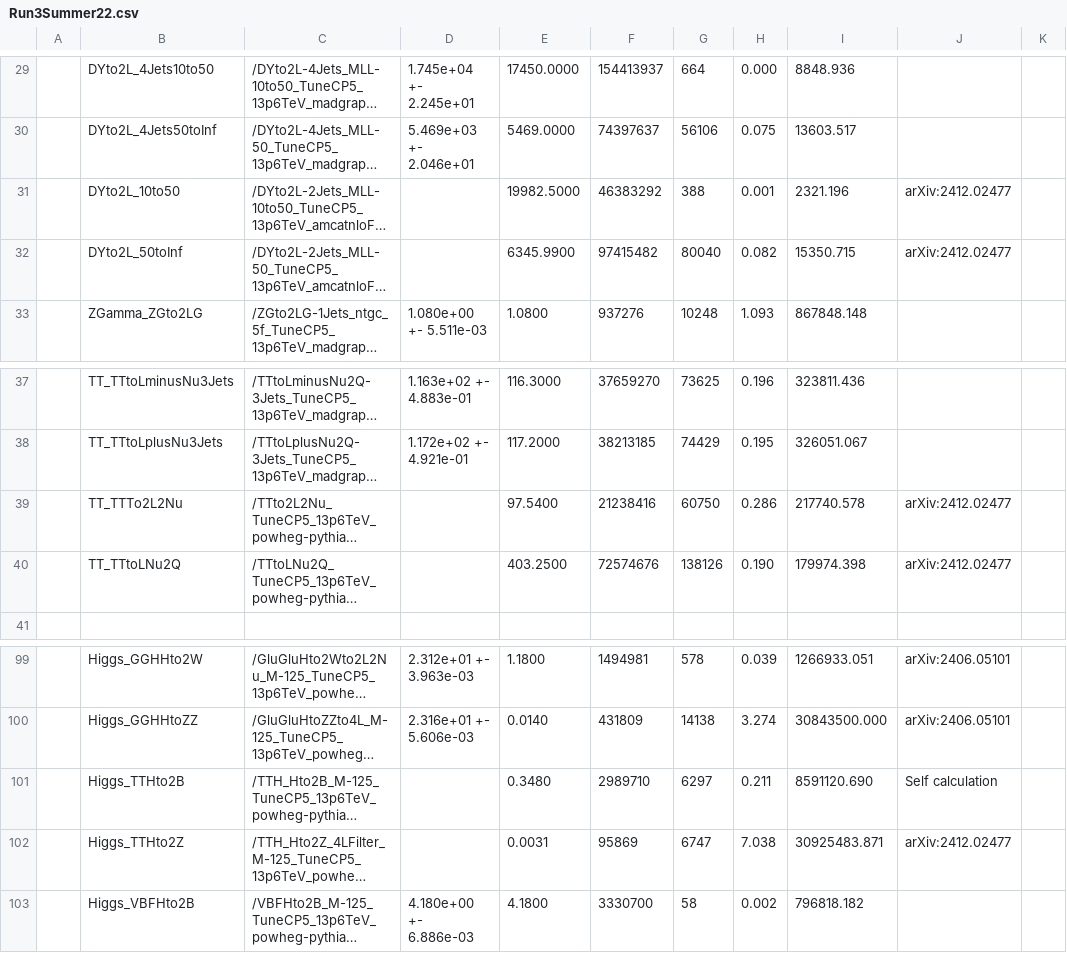
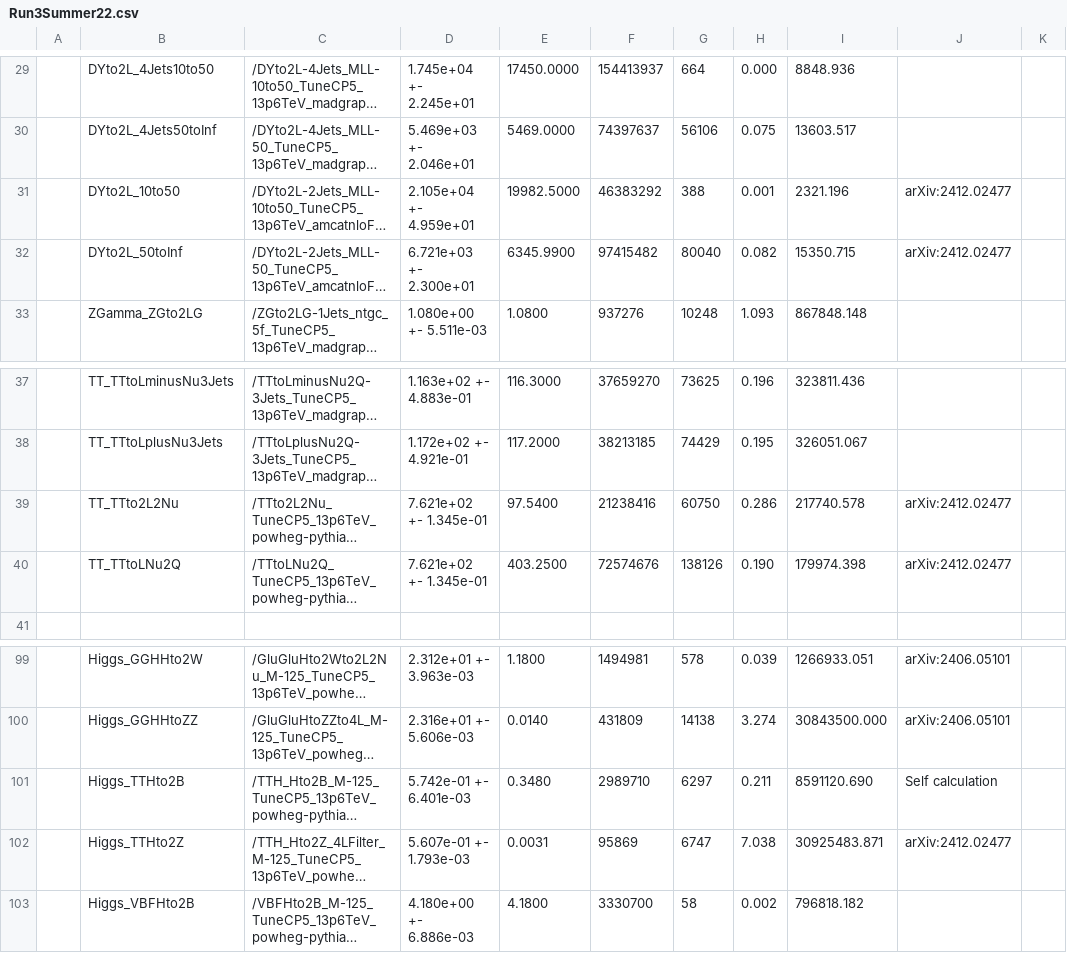
Before and after one commit to phazarik/VLLSearch-Run3, a CSV file: Metadata/Run3Summer22.csv, drawn as a sheet; only a part is shown, gaps mark what is left out; long unchanged cells end in …; the diff names each change by its address in the sheet, - before the commit and + after, or states it on an @@ line.

```diff
--- a/Metadata/Run3Summer22.csv
+++ b/Metadata/Run3Summer22.csv
-D31: (empty)
+D31: 2.105e+04 +- 4.959e+01
-D32: (empty)
+D32: 6.721e+03 +- 2.300e+01
-B39: TT_TTTo2L2Nu
+B39: TT_TTto2L2Nu
-D39:D40: (empty)
+D39:D40: 7.621e+02 +- 1.345e-01
-D101: (empty)
+D101: 5.742e-01 +- 6.401e-03
-D102: (empty)
+D102: 5.607e-01 +- 1.793e-03
```
Also changed, not shown: 20 other files.
